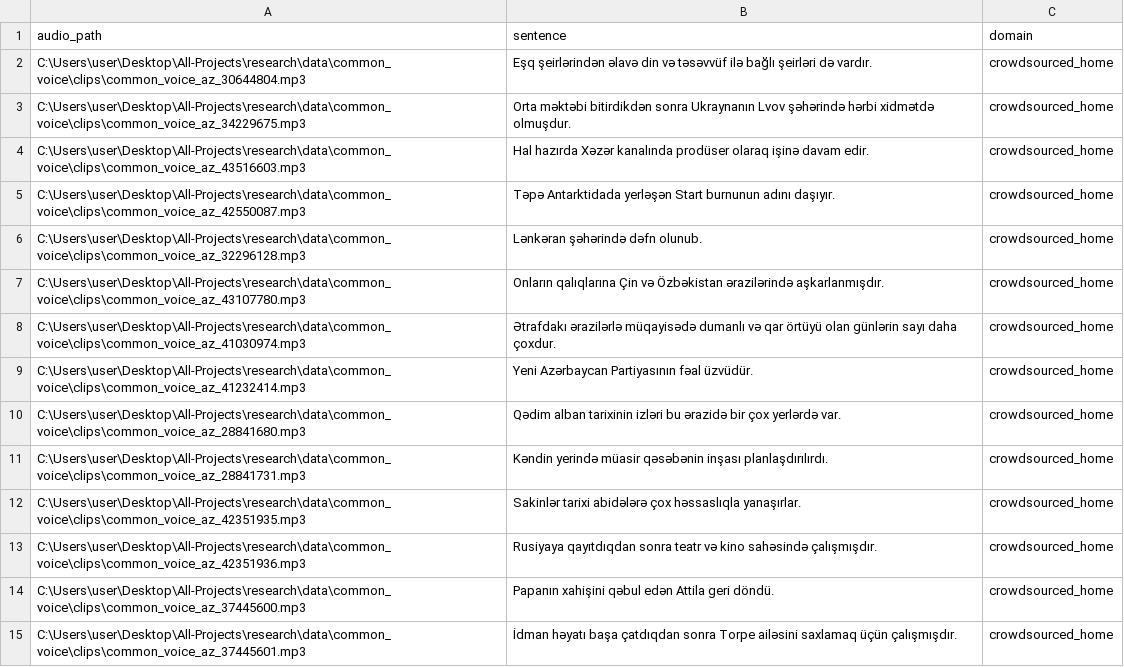
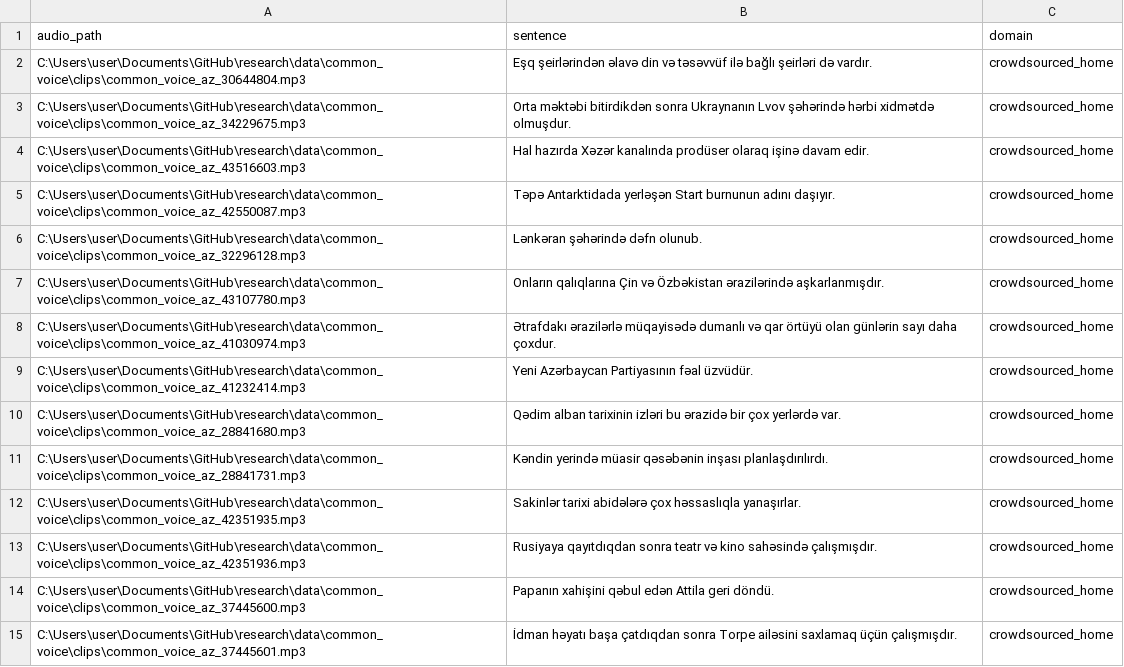
Before and after one commit to FamilFG/research, a CSV file: data/manifests/test_common_voice.csv, drawn as a sheet; only a part is shown; the diff covers the shown part only.

```diff
--- a/data/manifests/test_common_voice.csv
+++ b/data/manifests/test_common_voice.csv
@@ -1,15 +1,15 @@
 audio_path,sentence,domain
-C:\Users\user\Desktop\All-Projects\research\data\common_voice\clips\common_voice_az_30644804.mp3,Eşq şeirlərindən əlavə din və təsəvvüf ilə bağlı şeirləri də vardır.,crowdsourced_home
-C:\Users\user\Desktop\All-Projects\research\data\common_voice\clips\common_voice_az_34229675.mp3,Orta məktəbi bitirdikdən sonra Ukraynanın Lvov şəhərində hərbi xidmətdə olmuşdur.,crowdsourced_home
-C:\Users\user\Desktop\All-Projects\research\data\common_voice\clips\common_voice_az_43516603.mp3,Hal hazırda Xəzər kanalında prodüser olaraq işinə davam edir.,crowdsourced_home
-C:\Users\user\Desktop\All-Projects\research\data\common_voice\clips\common_voice_az_42550087.mp3,Təpə Antarktidada yerləşən Start burnunun adını daşıyır.,crowdsourced_home
-C:\Users\user\Desktop\All-Projects\research\data\common_voice\clips\common_voice_az_32296128.mp3,Lənkəran şəhərində dəfn olunub.,crowdsourced_home
-C:\Users\user\Desktop\All-Projects\research\data\common_voice\clips\common_voice_az_43107780.mp3,Onların qalıqlarına Çin və Özbəkistan ərazilərində aşkarlanmışdır.,crowdsourced_home
-C:\Users\user\Desktop\All-Projects\research\data\common_voice\clips\common_voice_az_41030974.mp3,Ətrafdakı ərazilərlə müqayisədə dumanlı və qar örtüyü olan günlərin sayı daha çoxdur.,crowdsourced_home
-C:\Users\user\Desktop\All-Projects\research\data\common_voice\clips\common_voice_az_41232414.mp3,Yeni Azərbaycan Partiyasının fəal üzvüdür.,crowdsourced_home
-C:\Users\user\Desktop\All-Projects\research\data\common_voice\clips\common_voice_az_28841680.mp3,Qədim alban tarixinin izləri bu ərazidə bir çox yerlərdə var.,crowdsourced_home
-C:\Users\user\Desktop\All-Projects\research\data\common_voice\clips\common_voice_az_28841731.mp3,Kəndin yerində müasir qəsəbənin inşası planlaşdırılırdı.,crowdsourced_home
-C:\Users\user\Desktop\All-Projects\research\data\common_voice\clips\common_voice_az_42351935.mp3,Sakinlər tarixi abidələrə çox həssaslıqla yanaşırlar.,crowdsourced_home
-C:\Users\user\Desktop\All-Projects\research\data\common_voice\clips\common_voice_az_42351936.mp3,Rusiyaya qayıtdıqdan sonra teatr və kino sahəsində çalışmışdır.,crowdsourced_home
-C:\Users\user\Desktop\All-Projects\research\data\common_voice\clips\common_voice_az_37445600.mp3,Papanın xahişini qəbul edən Attila geri döndü.,crowdsourced_home
-C:\Users\user\Desktop\All-Projects\research\data\common_voice\clips\common_voice_az_37445601.mp3,İdman həyatı başa çatdıqdan sonra Torpe ailəsini saxlamaq üçün çalışmışdır.,crowdsourced_home
+C:\Users\user\Documents\GitHub\research\data\common_voice\clips\common_voice_az_30644804.mp3,Eşq şeirlərindən əlavə din və təsəvvüf ilə bağlı şeirləri də vardır.,crowdsourced_home
+C:\Users\user\Documents\GitHub\research\data\common_voice\clips\common_voice_az_34229675.mp3,Orta məktəbi bitirdikdən sonra Ukraynanın Lvov şəhərində hərbi xidmətdə olmuşdur.,crowdsourced_home
+C:\Users\user\Documents\GitHub\research\data\common_voice\clips\common_voice_az_43516603.mp3,Hal hazırda Xəzər kanalında prodüser olaraq işinə davam edir.,crowdsourced_home
+C:\Users\user\Documents\GitHub\research\data\common_voice\clips\common_voice_az_42550087.mp3,Təpə Antarktidada yerləşən Start burnunun adını daşıyır.,crowdsourced_home
+C:\Users\user\Documents\GitHub\research\data\common_voice\clips\common_voice_az_32296128.mp3,Lənkəran şəhərində dəfn olunub.,crowdsourced_home
+C:\Users\user\Documents\GitHub\research\data\common_voice\clips\common_voice_az_43107780.mp3,Onların qalıqlarına Çin və Özbəkistan ərazilərində aşkarlanmışdır.,crowdsourced_home
+C:\Users\user\Documents\GitHub\research\data\common_voice\clips\common_voice_az_41030974.mp3,Ətrafdakı ərazilərlə müqayisədə dumanlı və qar örtüyü olan günlərin sayı daha çoxdur.,crowdsourced_home
+C:\Users\user\Documents\GitHub\research\data\common_voice\clips\common_voice_az_41232414.mp3,Yeni Azərbaycan Partiyasının fəal üzvüdür.,crowdsourced_home
+C:\Users\user\Documents\GitHub\research\data\common_voice\clips\common_voice_az_28841680.mp3,Qədim alban tarixinin izləri bu ərazidə bir çox yerlərdə var.,crowdsourced_home
+C:\Users\user\Documents\GitHub\research\data\common_voice\clips\common_voice_az_28841731.mp3,Kəndin yerində müasir qəsəbənin inşası planlaşdırılırdı.,crowdsourced_home
+C:\Users\user\Documents\GitHub\research\data\common_voice\clips\common_voice_az_42351935.mp3,Sakinlər tarixi abidələrə çox həssaslıqla yanaşırlar.,crowdsourced_home
+C:\Users\user\Documents\GitHub\research\data\common_voice\clips\common_voice_az_42351936.mp3,Rusiyaya qayıtdıqdan sonra teatr və kino sahəsində çalışmışdır.,crowdsourced_home
+C:\Users\user\Documents\GitHub\research\data\common_voice\clips\common_voice_az_37445600.mp3,Papanın xahişini qəbul edən Attila geri döndü.,crowdsourced_home
+C:\Users\user\Documents\GitHub\research\data\common_voice\clips\common_voice_az_37445601.mp3,İdman həyatı başa çatdıqdan sonra Torpe ailəsini saxlamaq üçün çalışmışdır.,crowdsourced_home
```
Also changed, not shown: 112 edited cells elsewhere in this file, data/manifests/dev_combined.csv, data/manifests/test_fleurs.csv, 2 other files.
